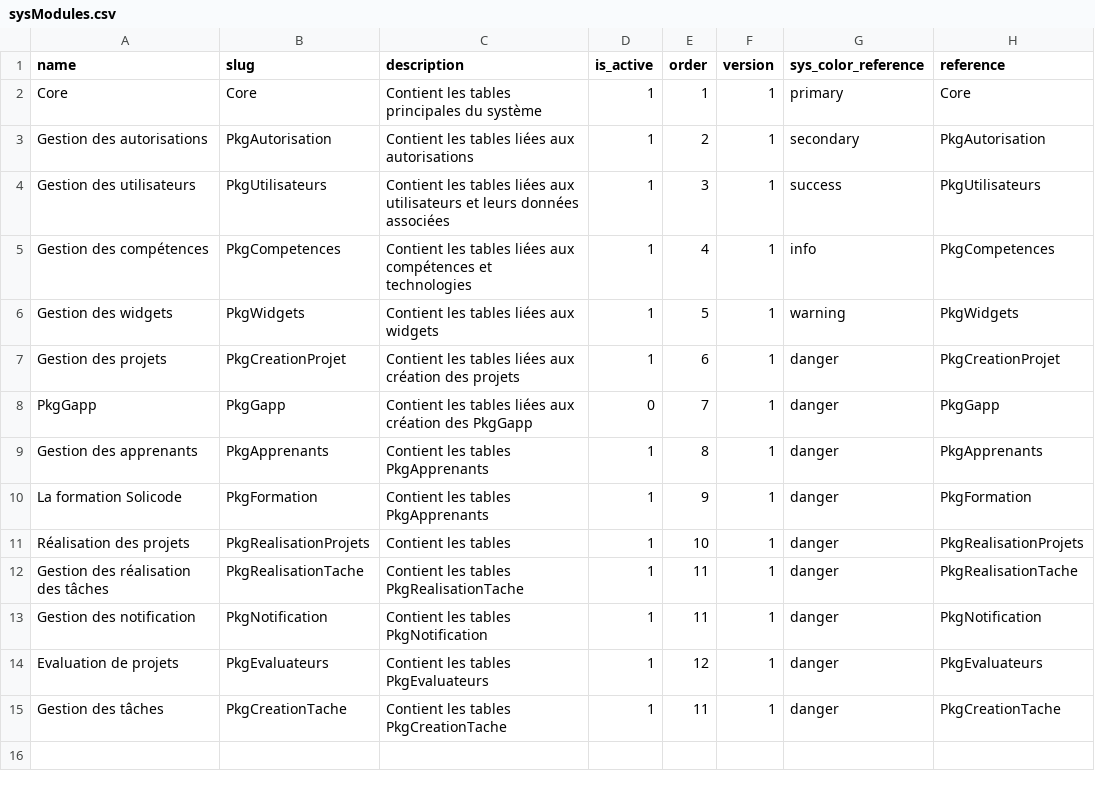
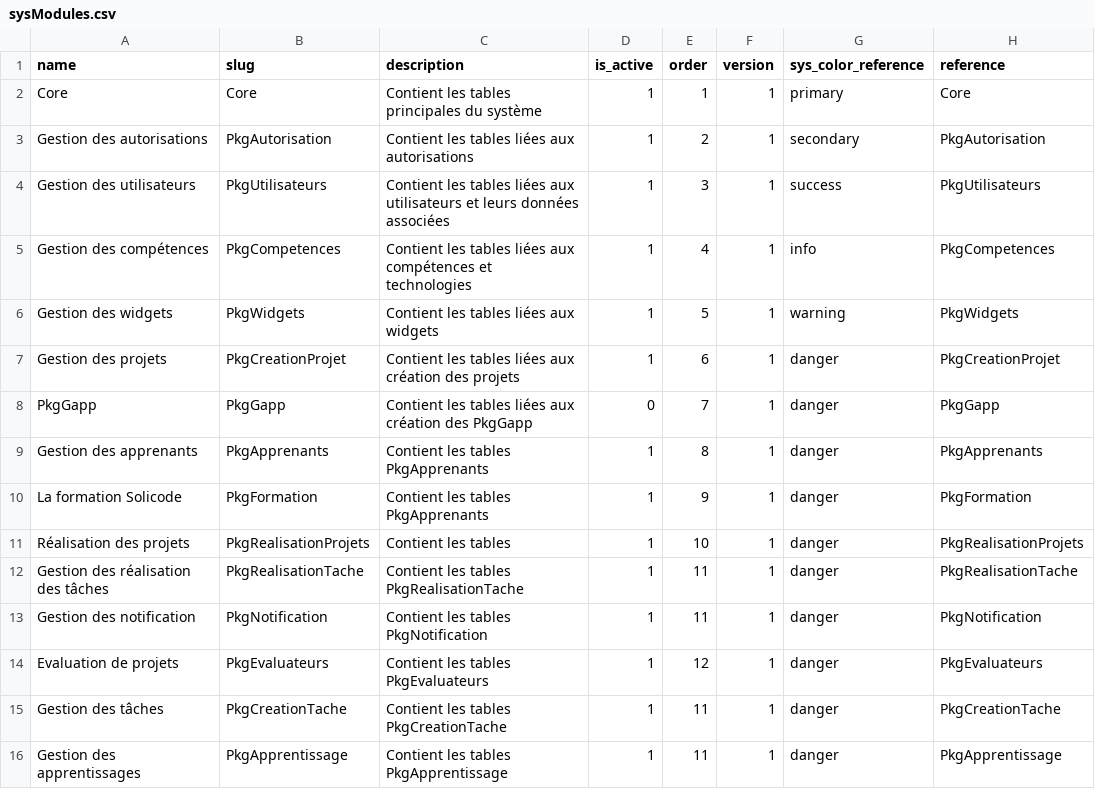
Before and after one commit to solicode-lms/app, a CSV file: modules/Core/Database/data/sysModules.csv, drawn as a sheet.

Commit message:
Add PkgApprentissage module with initial structure and configuration

```diff
--- a/modules/Core/Database/data/sysModules.csv
+++ b/modules/Core/Database/data/sysModules.csv
@@ -15 +15,2 @@
 "Gestion des tâches","PkgCreationTache","Contient les tables PkgCreationTache","1","11","1","danger","PkgCreationTache"
+"Gestion des apprentissages","PkgApprentissage","Contient les tables PkgApprentissage","1","11","1","danger","PkgApprentissage"
```
Also changed, not shown: 22 other files.
